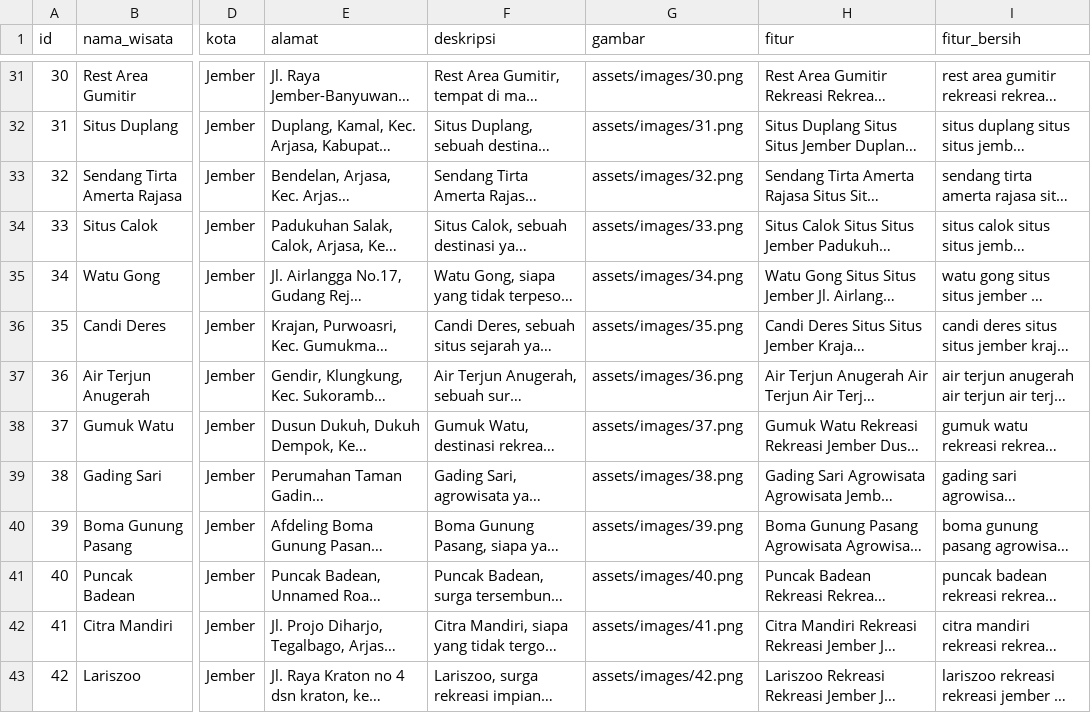
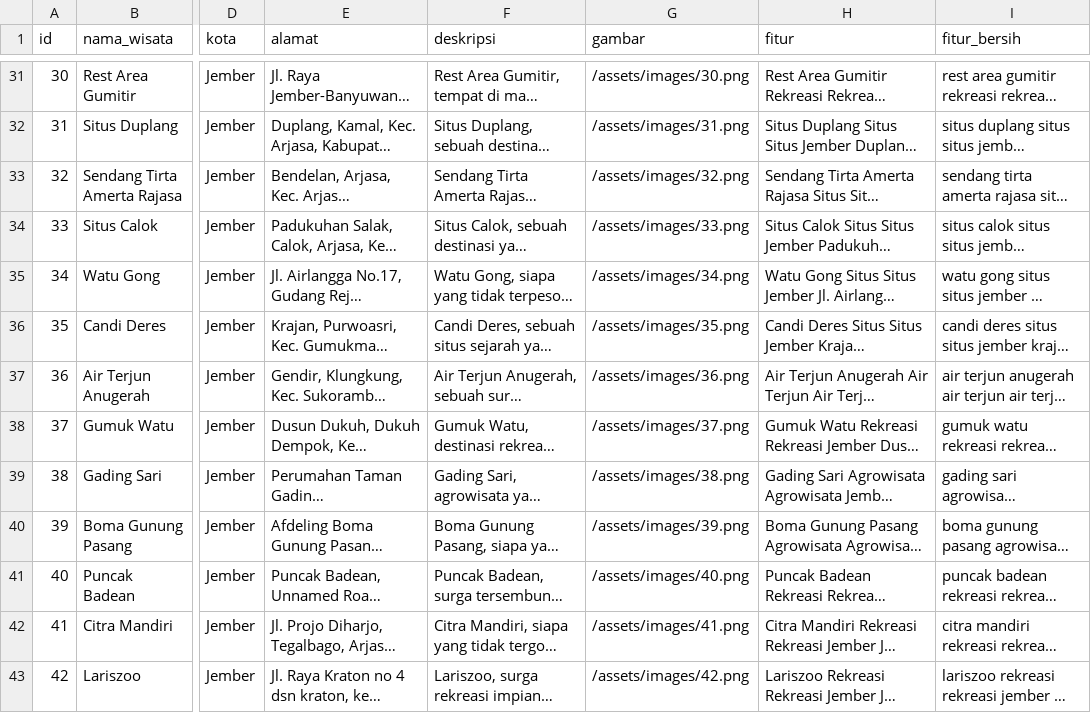
Before and after one commit to iannnub/jembertrip, a CSV file: backend/data/destinasi_final.csv, drawn as a sheet; only a part is shown, gaps mark what is left out; long unchanged cells end in …; the diff covers the shown part only; the diff names each change by its address in the sheet, - before the commit and + after, or states it on an @@ line.

Commit message:
fix: normalize ALL wisata image paths to /assets/images/[id].png (Vercel static)

```diff
--- a/backend/data/destinasi_final.csv
+++ b/backend/data/destinasi_final.csv
-G31 (gambar): assets/images/30.png
+G31 (gambar): /assets/images/30.png
-G32 (gambar): assets/images/31.png
+G32 (gambar): /assets/images/31.png
-G33 (gambar): assets/images/32.png
+G33 (gambar): /assets/images/32.png
-G34 (gambar): assets/images/33.png
+G34 (gambar): /assets/images/33.png
-G35 (gambar): assets/images/34.png
+G35 (gambar): /assets/images/34.png
-G36 (gambar): assets/images/35.png
+G36 (gambar): /assets/images/35.png
-G37 (gambar): assets/images/36.png
+G37 (gambar): /assets/images/36.png
-G38 (gambar): assets/images/37.png
+G38 (gambar): /assets/images/37.png
-G39 (gambar): assets/images/38.png
+G39 (gambar): /assets/images/38.png
-G40 (gambar): assets/images/39.png
+G40 (gambar): /assets/images/39.png
-G41 (gambar): assets/images/40.png
+G41 (gambar): /assets/images/40.png
-G42 (gambar): assets/images/41.png
+G42 (gambar): /assets/images/41.png
-G43 (gambar): assets/images/42.png
+G43 (gambar): /assets/images/42.png
```
Also changed, not shown: 40 edited cells elsewhere in this file.
